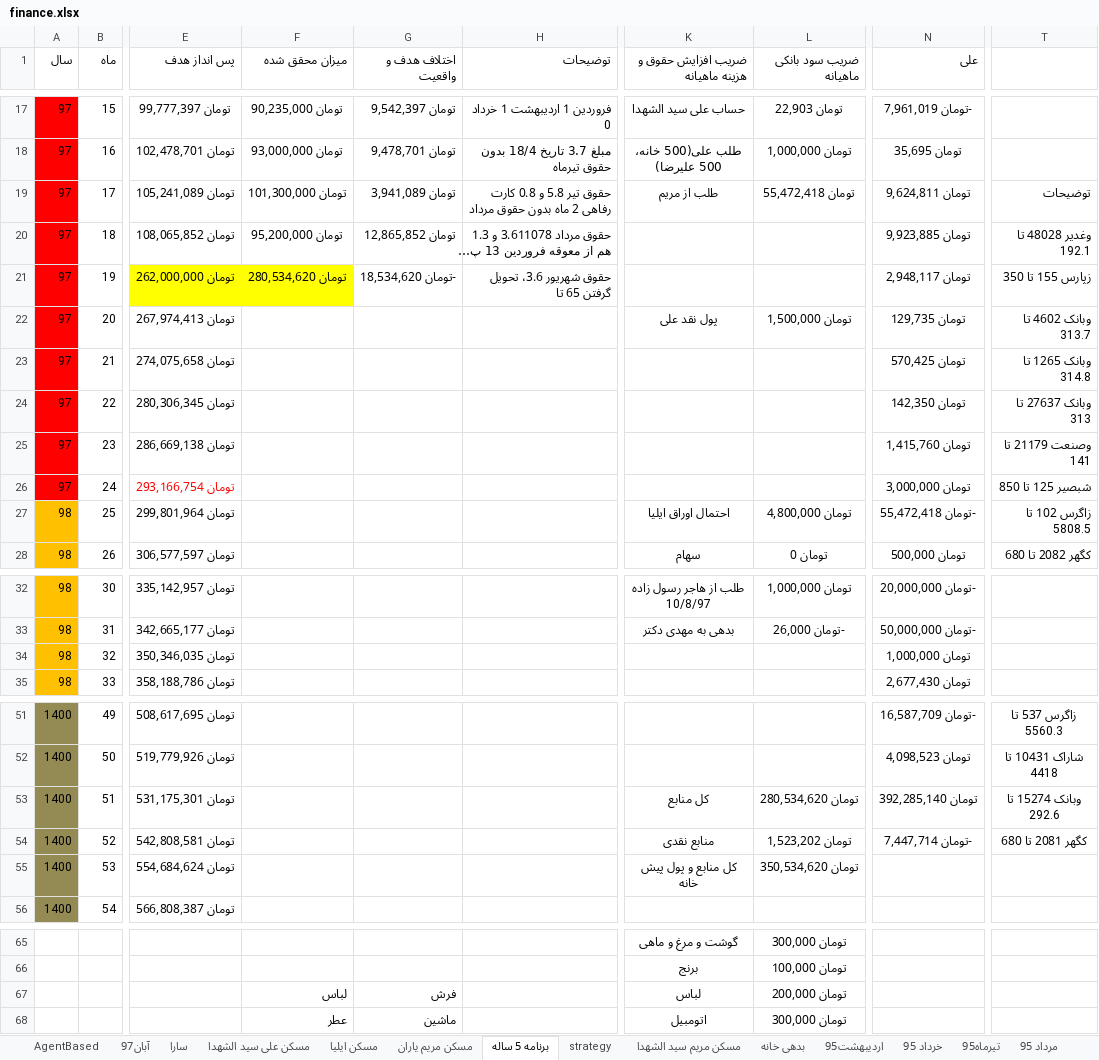
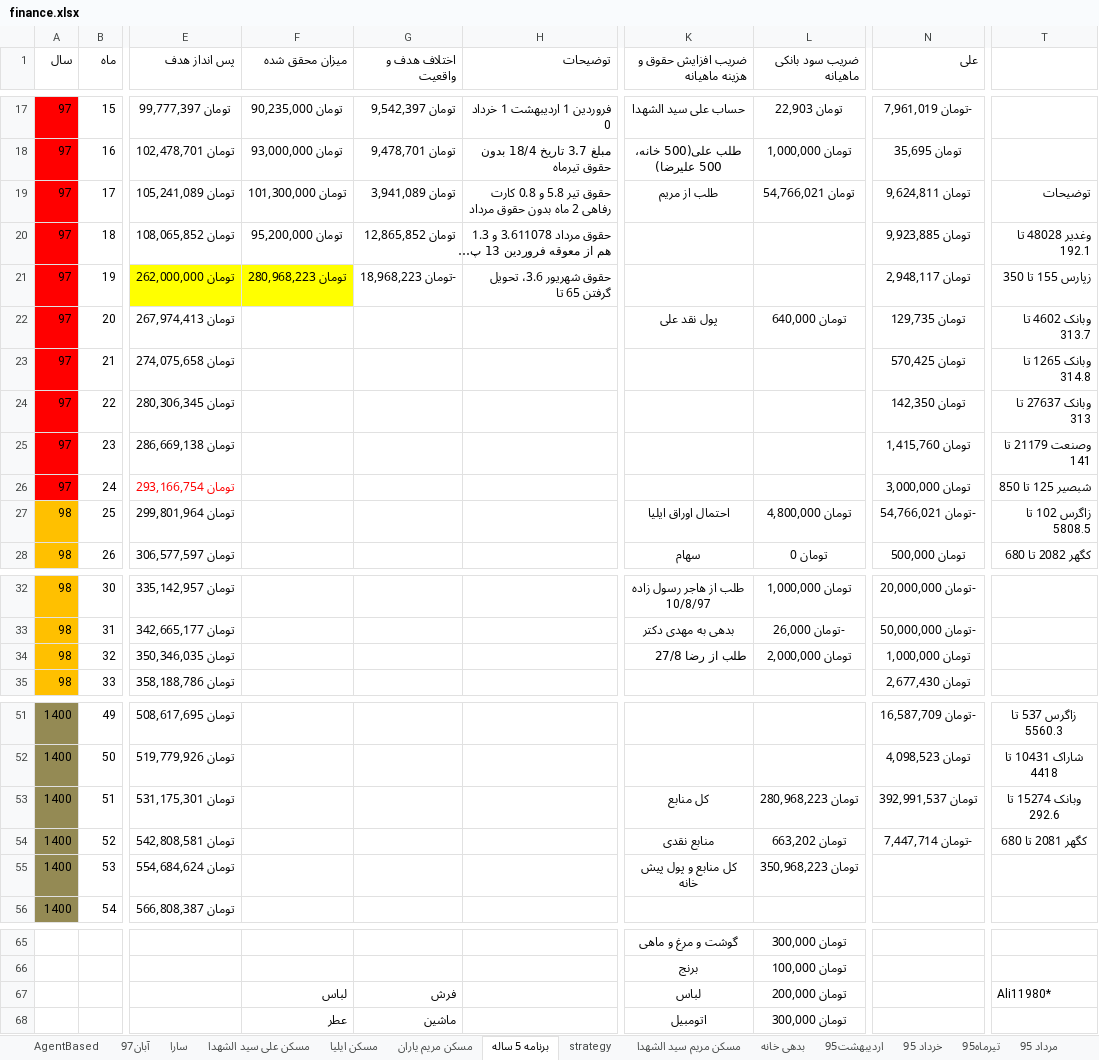
Before and after one commit to ali61n60/AudioDemo, an Excel workbook: AudioDemo/finance/finance.xlsx, sheet برنامه 5 ساله, drawn as a sheet; only a part is shown, gaps mark what is left out; long unchanged cells end in …; values as stored, in another font and other column widths than the file's, no borders; conditional formats not drawn; the diff names each change by its address in the sheet, - before the commit and + after, or states it on an @@ line.

Commit message:
27/6/97

```diff
--- a/AudioDemo/finance/finance.xlsx (sheet برنامه 5 ساله)
+++ b/AudioDemo/finance/finance.xlsx (sheet برنامه 5 ساله)
-L19 (ضریب سود بانکی ماهیانه): تومان 55,472,418
+L19 (ضریب سود بانکی ماهیانه): تومان 54,766,021
-F21 (میزان محقق شده): تومان 280,534,620
+F21 (میزان محقق شده): تومان 280,968,223
-G21 (اختلاف هدف و واقعیت): -تومان 18,534,620
+G21 (اختلاف هدف و واقعیت): -تومان 18,968,223
-L22 (ضریب سود بانکی ماهیانه): تومان 1,500,000
+L22 (ضریب سود بانکی ماهیانه): تومان 640,000
-N27 (علی): -تومان 55,472,418
+N27 (علی): -تومان 54,766,021
-K34 (ضریب افزایش حقوق و هزینه ماهیانه): (empty)
+K34 (ضریب افزایش حقوق و هزینه ماهیانه): طلب از رضا 27/8
-L34 (ضریب سود بانکی ماهیانه): (empty)
+L34 (ضریب سود بانکی ماهیانه): تومان 2,000,000
-L53 (ضریب سود بانکی ماهیانه): تومان 280,534,620
+L53 (ضریب سود بانکی ماهیانه): تومان 280,968,223
-N53 (علی): تومان 392,285,140
+N53 (علی): تومان 392,991,537
-L54 (ضریب سود بانکی ماهیانه): تومان 1,523,202
+L54 (ضریب سود بانکی ماهیانه): تومان 663,202
-L55 (ضریب سود بانکی ماهیانه): تومان 350,534,620
+L55 (ضریب سود بانکی ماهیانه): تومان 350,968,223
-T67: (empty)
+T67: Ali11980*
```
Also changed, not shown: sheet آبان97.
